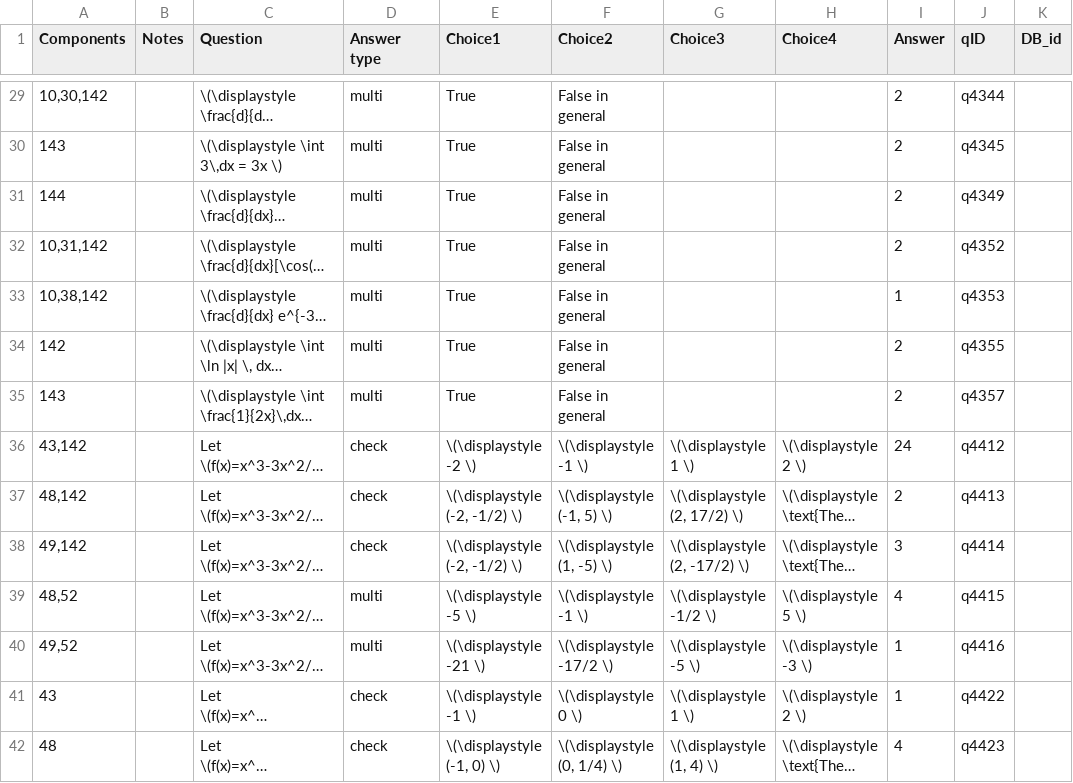
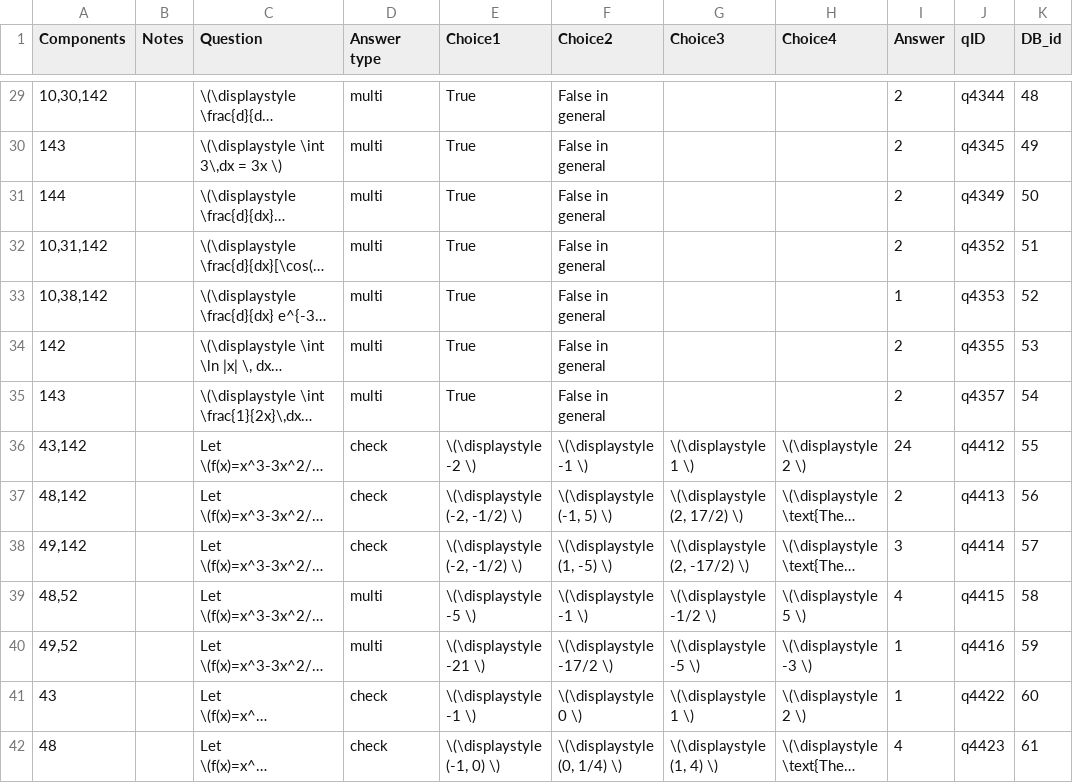
Before and after one commit to learnstream/ls_atomic, a TSV file: lib/tasks/DataFiles/Calculus/CalculusExercises.tsv, drawn as a sheet; only a part is shown, gaps mark what is left out; long unchanged cells end in …; the diff covers the shown part only; the diff names each change by its address in the sheet, - before the commit and + after, or states it on an @@ line.

```diff
--- a/lib/tasks/DataFiles/Calculus/CalculusExercises.tsv
+++ b/lib/tasks/DataFiles/Calculus/CalculusExercises.tsv
-K29 (DB_id): (empty)
+K29 (DB_id): 48
-K30 (DB_id): (empty)
+K30 (DB_id): 49
-K31 (DB_id): (empty)
+K31 (DB_id): 50
-K32 (DB_id): (empty)
+K32 (DB_id): 51
-K33 (DB_id): (empty)
+K33 (DB_id): 52
-K34 (DB_id): (empty)
+K34 (DB_id): 53
-K35 (DB_id): (empty)
+K35 (DB_id): 54
-K36 (DB_id): (empty)
+K36 (DB_id): 55
-K37 (DB_id): (empty)
+K37 (DB_id): 56
-K38 (DB_id): (empty)
+K38 (DB_id): 57
-K39 (DB_id): (empty)
+K39 (DB_id): 58
-K40 (DB_id): (empty)
+K40 (DB_id): 59
-K41 (DB_id): (empty)
+K41 (DB_id): 60
-K42 (DB_id): (empty)
+K42 (DB_id): 61
```
Also changed, not shown: 132 edited cells elsewhere in this file, 1 other file.
